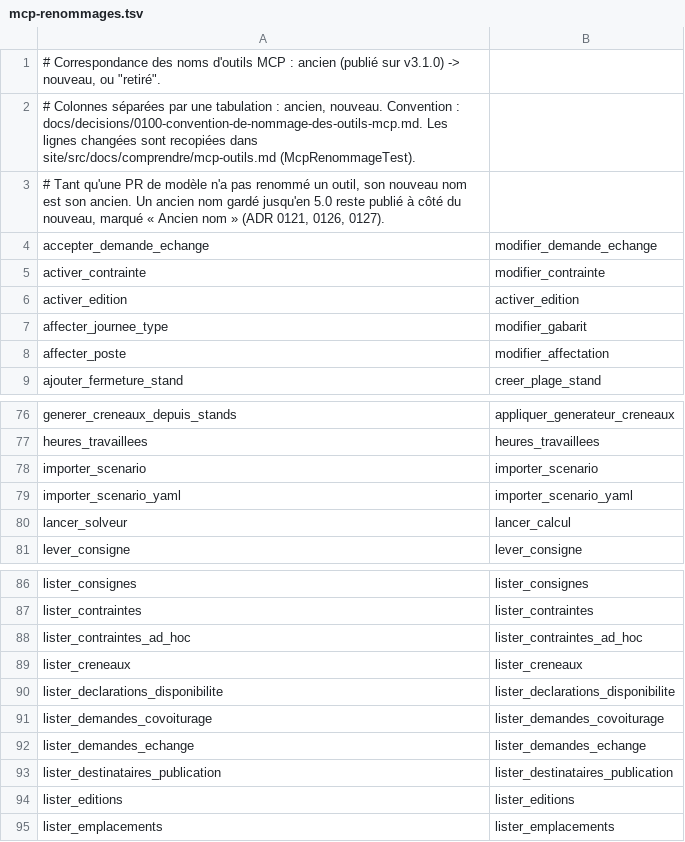
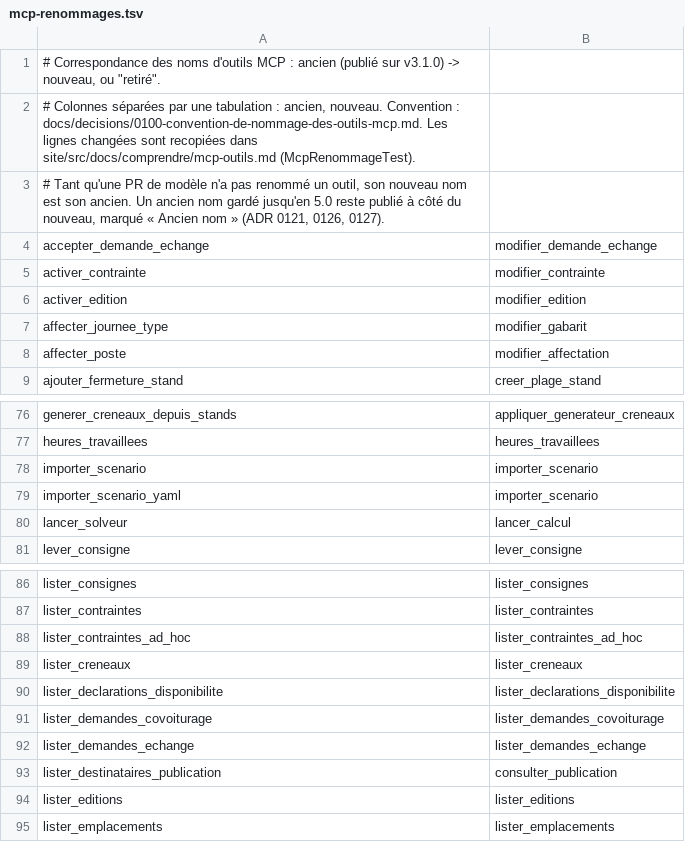
Before and after one commit to sylvainmetayer/planning-equipes, a TSV file: src/main/resources/mcp-renommages.tsv, drawn as a sheet; only a part is shown, gaps mark what is left out; the diff covers the shown part only.

```diff
--- a/src/main/resources/mcp-renommages.tsv
+++ b/src/main/resources/mcp-renommages.tsv
@@ -5,3 +5,3 @@ accepter_demande_echange	modifier_demande_echange
 activer_contrainte	modifier_contrainte
-activer_edition	activer_edition
+activer_edition	modifier_edition
 affecter_journee_type	modifier_gabarit
@@ -78,3 +78,3 @@ heures_travaillees	heures_travaillees
 importer_scenario	importer_scenario
-importer_scenario_yaml	importer_scenario_yaml
+importer_scenario_yaml	importer_scenario
 lancer_solveur	lancer_calcul
@@ -92,3 +92,3 @@ lister_demandes_covoiturage	lister_demandes_covoiturage
 lister_demandes_echange	lister_demandes_echange
-lister_destinataires_publication	lister_destinataires_publication
+lister_destinataires_publication	consulter_publication
 lister_editions	lister_editions
```
Also changed, not shown: 12 edited cells elsewhere in this file, 45 other files.
